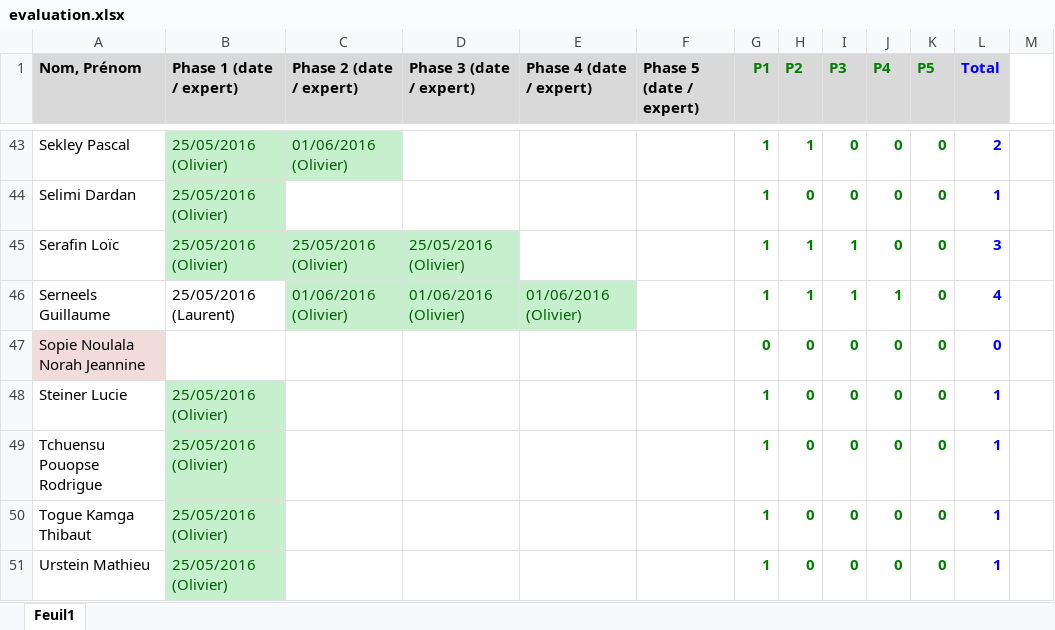
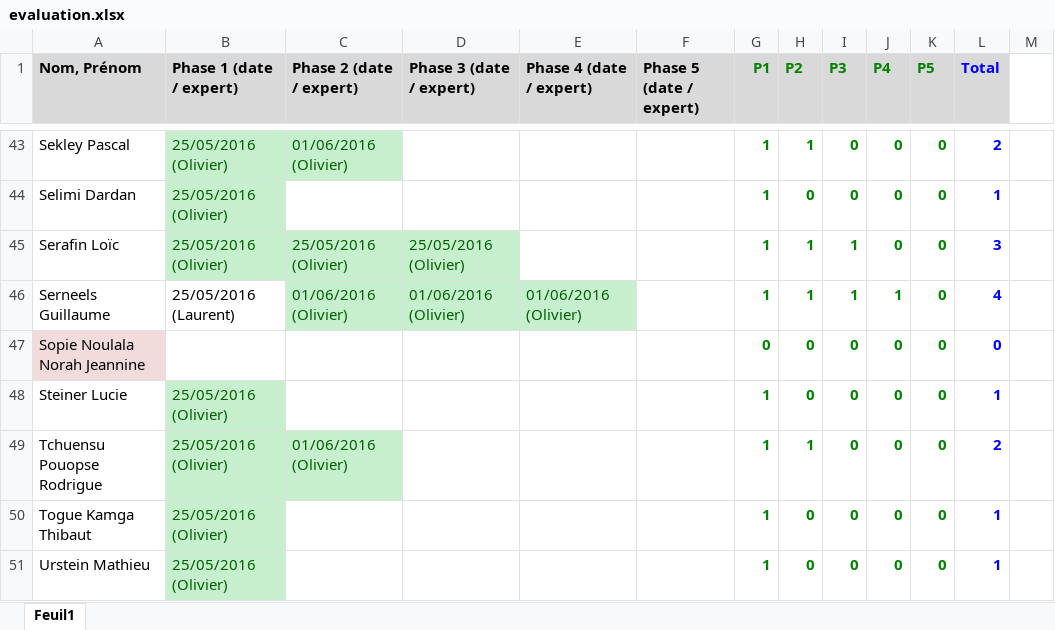
Before and after one commit to xav21/Teaching-HEIGVD-RES-2017-Labo-HTTPInfra, an Excel workbook: evaluation/evaluation.xlsx, sheet Feuil1, drawn as a sheet; only a part is shown, gaps mark what is left out; values as stored, in another font and other column widths than the file's, no borders; conditional formats not drawn; the diff names each change by its address in the sheet, - before the commit and + after, or states it on an @@ line.

Commit message:
New batch

```diff
--- a/evaluation/evaluation.xlsx (sheet Feuil1)
+++ b/evaluation/evaluation.xlsx (sheet Feuil1)
-C49 (Phase 2 (date / expert)): (empty)
+C49 (Phase 2 (date / expert)): 01/06/2016 (Olivier)
-C49 fill: none
+C49 fill: #C6EFCE
-H49 (P2): 0
+H49 (P2): 1
-L49 (Total): 1
+L49 (Total): 2
```
